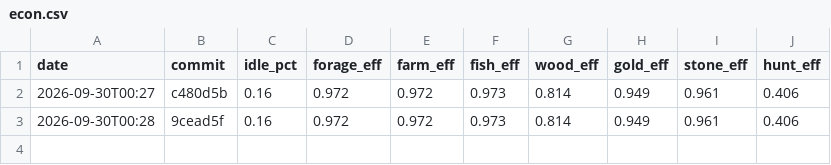
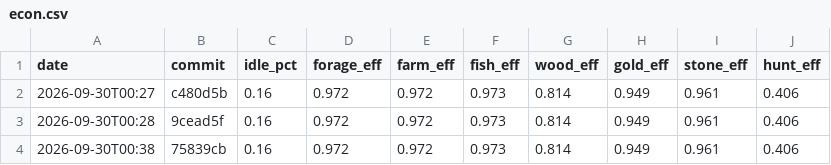
Before and after one commit to DigiMonk73/Empires, a CSV file: docs/metrics/econ.csv, drawn as a sheet; the diff names each change by its address in the sheet, - before the commit and + after, or states it on an @@ line.

```diff
--- a/docs/metrics/econ.csv
+++ b/docs/metrics/econ.csv
+row 4: 2026-09-30T00:38 | 75839cb | 0.16 | 0.972 | 0.972 | 0.973 | 0.814 | 0.949 | 0.961 | 0.406
```
Also changed, not shown: docs/metrics/history.csv, 13 other files.
